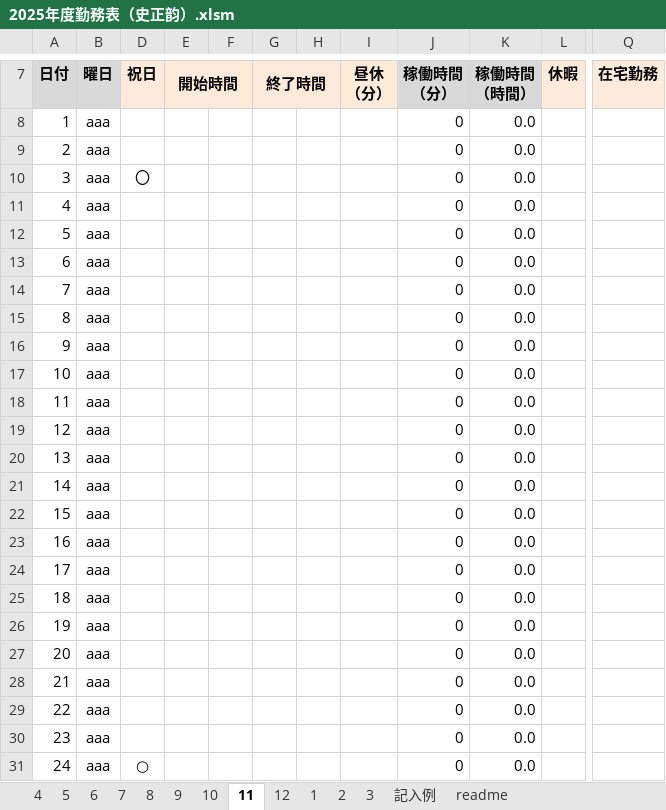
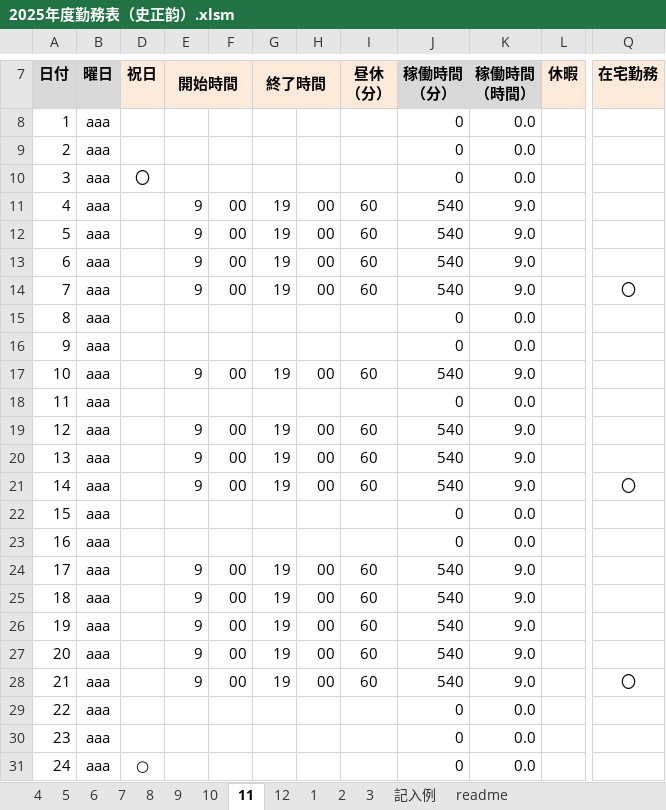
Before and after one commit to shizhengyun/test, an Excel workbook: 2025年度勤務表（史正韵）.xlsm, sheet 11, drawn as a sheet; only a part is shown, gaps mark what is left out; values as stored, in another font and other column widths than the file's, no borders; charts and pictures and conditional formats not drawn; the diff covers the shown part only; the diff names each change by its address in the sheet, - before the commit and + after, or states it on an @@ line.

```diff
--- a/2025年度勤務表（史正韵）.xlsm (sheet 11)
+++ b/2025年度勤務表（史正韵）.xlsm (sheet 11)
-E11:E14 (開始時間): (empty)
+E11:E14 (開始時間): 9
-F11:F14: (empty)
+F11:F14: 00
-G11:G14 (終了時間): (empty)
+G11:G14 (終了時間): 19
-H11:H14: (empty)
+H11:H14: 00
-I11:I14 (昼休 （分）): (empty)
+I11:I14 (昼休 （分）): 60
-J11:J14 (稼働時間 （分）): 0
+J11:J14 (稼働時間 （分）): 540
-K11:K14 (稼働時間 （時間）): 0.0
+K11:K14 (稼働時間 （時間）): 9.0
-Q14 (在宅勤務): (empty)
+Q14 (在宅勤務): 〇
-E17 (開始時間): (empty)
+E17 (開始時間): 9
-F17: (empty)
+F17: 00
-G17 (終了時間): (empty)
+G17 (終了時間): 19
-H17: (empty)
+H17: 00
-I17 (昼休 （分）): (empty)
+I17 (昼休 （分）): 60
-J17 (稼働時間 （分）): 0
+J17 (稼働時間 （分）): 540
-K17 (稼働時間 （時間）): 0.0
+K17 (稼働時間 （時間）): 9.0
-E19:E21 (開始時間): (empty)
+E19:E21 (開始時間): 9
-F19:F21: (empty)
+F19:F21: 00
-G19:G21 (終了時間): (empty)
+G19:G21 (終了時間): 19
-H19:H21: (empty)
+H19:H21: 00
-I19:I21 (昼休 （分）): (empty)
+I19:I21 (昼休 （分）): 60
-J19:J21 (稼働時間 （分）): 0
+J19:J21 (稼働時間 （分）): 540
-K19:K21 (稼働時間 （時間）): 0.0
+K19:K21 (稼働時間 （時間）): 9.0
-Q21 (在宅勤務): (empty)
+Q21 (在宅勤務): 〇
-E24:E28 (開始時間): (empty)
+E24:E28 (開始時間): 9
-F24:F28: (empty)
+F24:F28: 00
-G24:G28 (終了時間): (empty)
+G24:G28 (終了時間): 19
-H24:H28: (empty)
+H24:H28: 00
-I24:I28 (昼休 （分）): (empty)
+I24:I28 (昼休 （分）): 60
-J24:J28 (稼働時間 （分）): 0
+J24:J28 (稼働時間 （分）): 540
-K24:K28 (稼働時間 （時間）): 0.0
+K24:K28 (稼働時間 （時間）): 9.0
-Q28 (在宅勤務): (empty)
+Q28 (在宅勤務): 〇
```
Also changed, not shown: 1 added row, 1 removed row and 29 edited cells elsewhere in this sheet, 1 other file.
